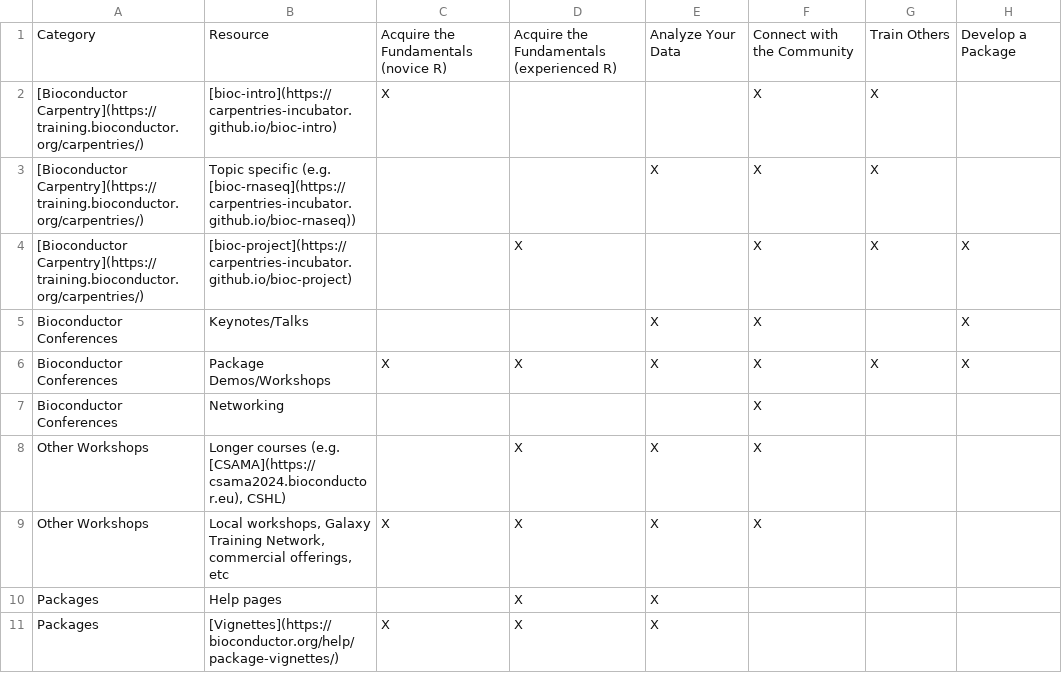
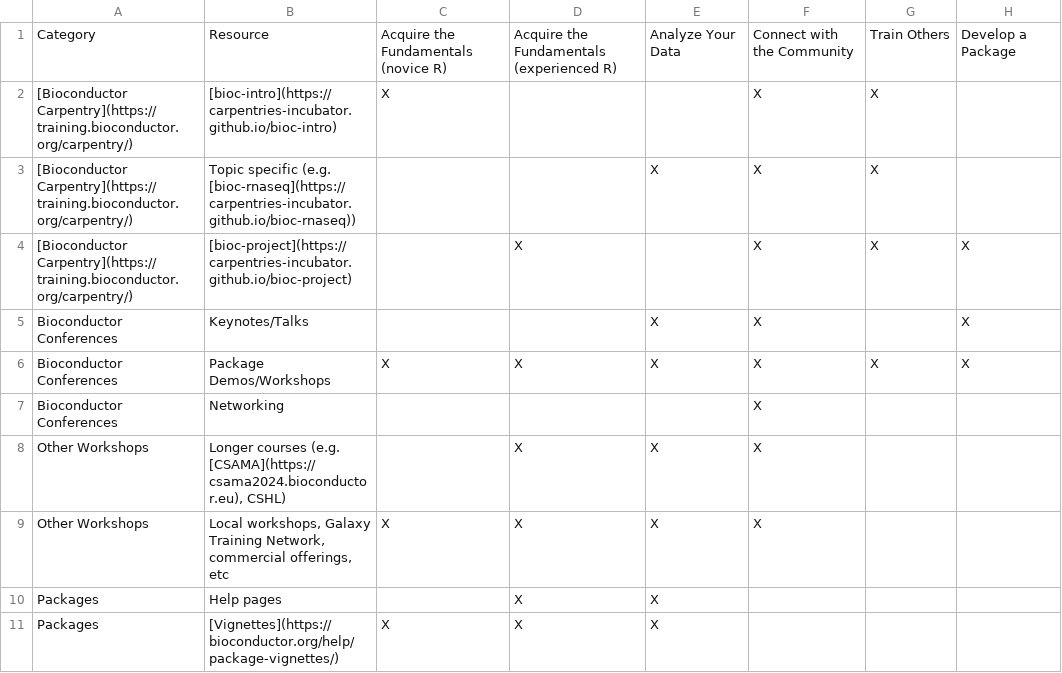
Before and after one commit to Bioconductor/bioconductor-training, a TSV file: resources/resources-table.tsv, drawn as a sheet; only a part is shown.

Commit message:
Update link

```diff
--- a/resources/resources-table.tsv
+++ b/resources/resources-table.tsv
@@ -1,5 +1,5 @@
 Category	Resource	Acquire the Fundamentals (novice R)	Acquire the Fundamentals (experienced R)	Analyze Your Data	Connect with the Community	Train Others	Develop a Package
-[Bioconductor Carpentry](https://training.bioconductor.org/carpentries/)	[bioc-intro](https://carpentries-incubator.github.io/bioc-intro)	X			X	X	
-[Bioconductor Carpentry](https://training.bioconductor.org/carpentries/)	Topic specific (e.g. [bioc-rnaseq](https://carpentries-incubator.github.io/bioc-rnaseq))			X	X	X	
-[Bioconductor Carpentry](https://training.bioconductor.org/carpentries/)	[bioc-project](https://carpentries-incubator.github.io/bioc-project)		X		X	X	X
+[Bioconductor Carpentry](https://training.bioconductor.org/carpentry/)	[bioc-intro](https://carpentries-incubator.github.io/bioc-intro)	X			X	X	
+[Bioconductor Carpentry](https://training.bioconductor.org/carpentry/)	Topic specific (e.g. [bioc-rnaseq](https://carpentries-incubator.github.io/bioc-rnaseq))			X	X	X	
+[Bioconductor Carpentry](https://training.bioconductor.org/carpentry/)	[bioc-project](https://carpentries-incubator.github.io/bioc-project)		X		X	X	X
 Bioconductor Conferences	Keynotes/Talks			X	X		X
```
